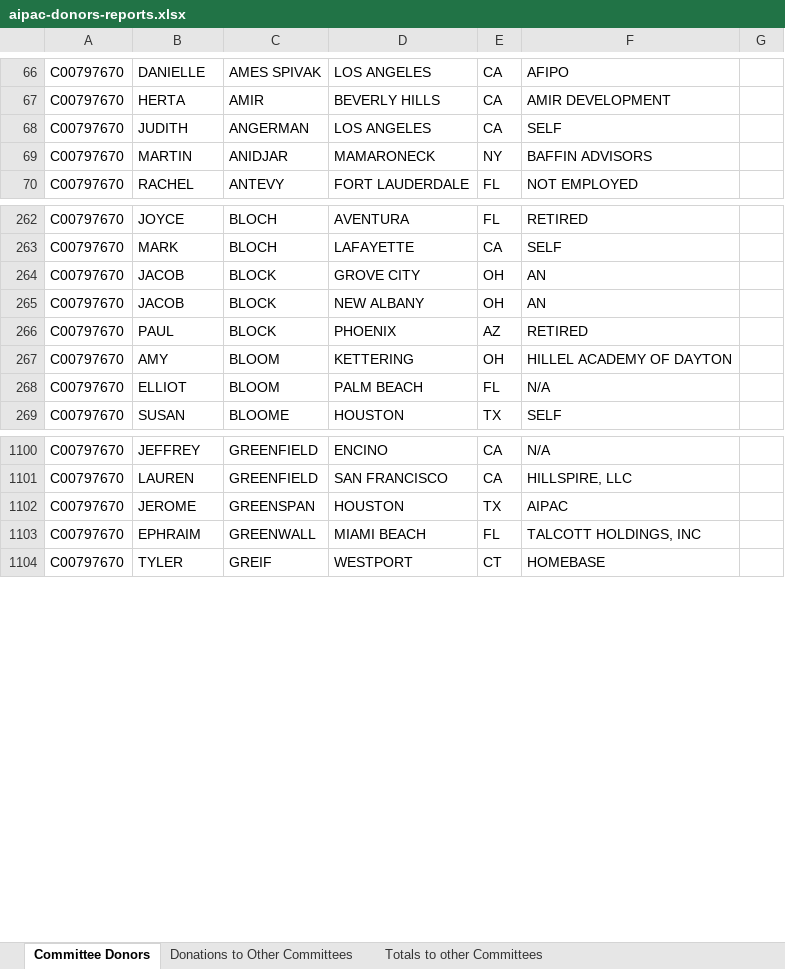
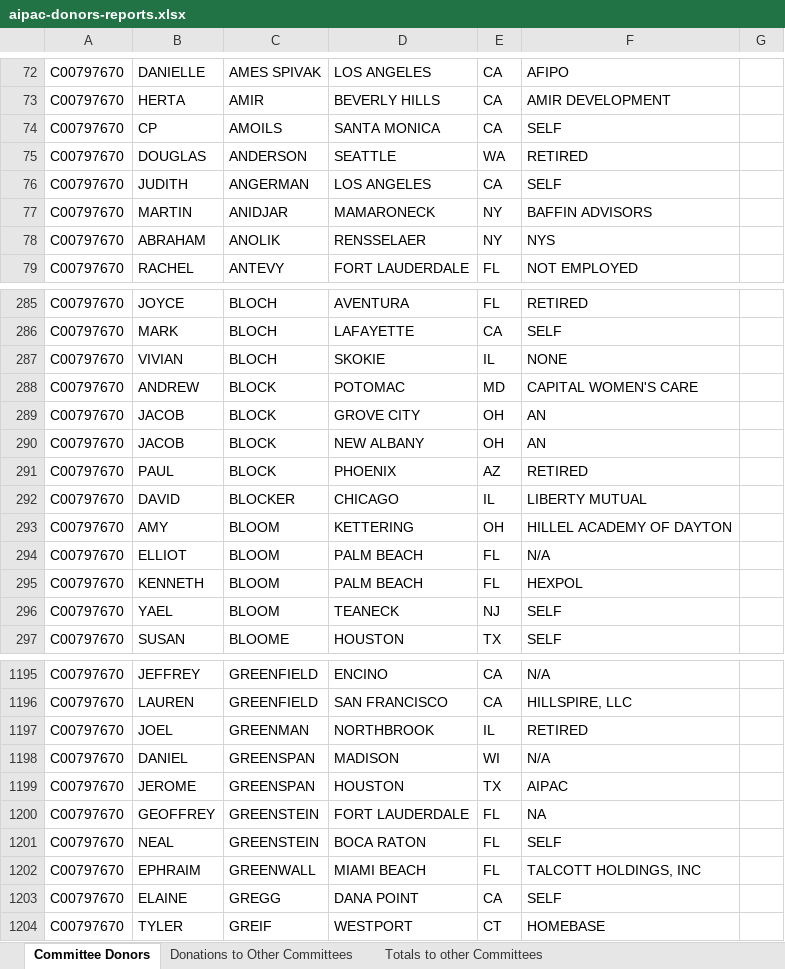
Before and after one commit to JJ-TrackAIPAC/TrackAIPAC, an Excel workbook: reports/pro-israel/aipac-donors-reports.xlsx, sheet Committee Donors, drawn as a sheet; only a part is shown, gaps mark what is left out; values as stored, in another font and other column widths than the file's, no borders; table styles not drawn; the diff covers the shown part only; the diff names each change by its address in the sheet, - before the commit and + after, or states it on an @@ line.

```diff
--- a/reports/pro-israel/aipac-donors-reports.xlsx (sheet Committee Donors)
+++ b/reports/pro-israel/aipac-donors-reports.xlsx (sheet Committee Donors)
+row 74: C00797670 | CP | AMOILS | SANTA MONICA | CA | SELF
+row 75: C00797670 | DOUGLAS | ANDERSON | SEATTLE | WA | RETIRED
+row 78: C00797670 | ABRAHAM | ANOLIK | RENSSELAER | NY | NYS
+row 287: C00797670 | VIVIAN | BLOCH | SKOKIE | IL | NONE
+row 288: C00797670 | ANDREW | BLOCK | POTOMAC | MD | CAPITAL WOMEN'S CARE
+row 292: C00797670 | DAVID | BLOCKER | CHICAGO | IL | LIBERTY MUTUAL
+row 295: C00797670 | KENNETH | BLOOM | PALM BEACH | FL | HEXPOL
+row 296: C00797670 | YAEL | BLOOM | TEANECK | NJ | SELF
+row 1197: C00797670 | JOEL | GREENMAN | NORTHBROOK | IL | RETIRED
+row 1198: C00797670 | DANIEL | GREENSPAN | MADISON | WI | N/A
+row 1200: C00797670 | GEOFFREY | GREENSTEIN | FORT LAUDERDALE | FL | NA
+row 1201: C00797670 | NEAL | GREENSTEIN | BOCA RATON | FL | SELF
+row 1203: C00797670 | ELAINE | GREGG | DANA POINT | CA | SELF
```
Also changed, not shown: 287 added rows elsewhere in this sheet, sheet Donations to Other Committees, sheet Totals to other Committees, reports/pro-big-tech/pro-big-tech-disbursement-report.xlsx, reports/pro-crypto/pro-crypto-bundler-report.xlsx, 28 other files.
